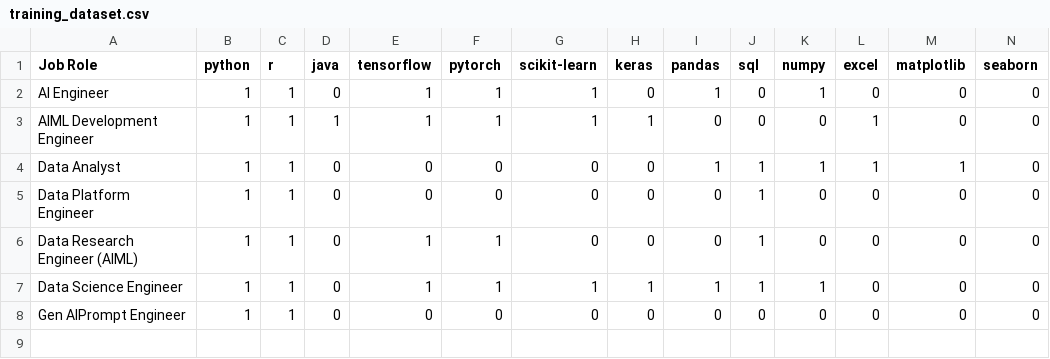
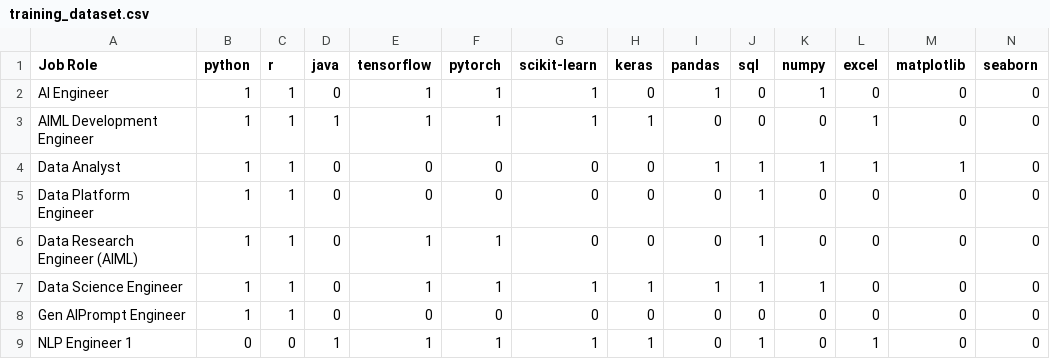
Before and after one commit to kayal06vizhi-aids/GAPCAPTURE, a CSV file: training_dataset.csv, drawn as a sheet; only a part is shown; rows hold the shown columns only; the diff names each change by its address in the sheet, - before the commit and + after, or states it on an @@ line.

```diff
--- a/training_dataset.csv
+++ b/training_dataset.csv
+row 9: NLP Engineer 1 | 0 | 0 | 1 | 1 | 1 | 1 | 1 | 0 | 1 | 0 | 1 | 0 | 0
```
Also changed, not shown: skill_dataset.csv, 4 other files.
